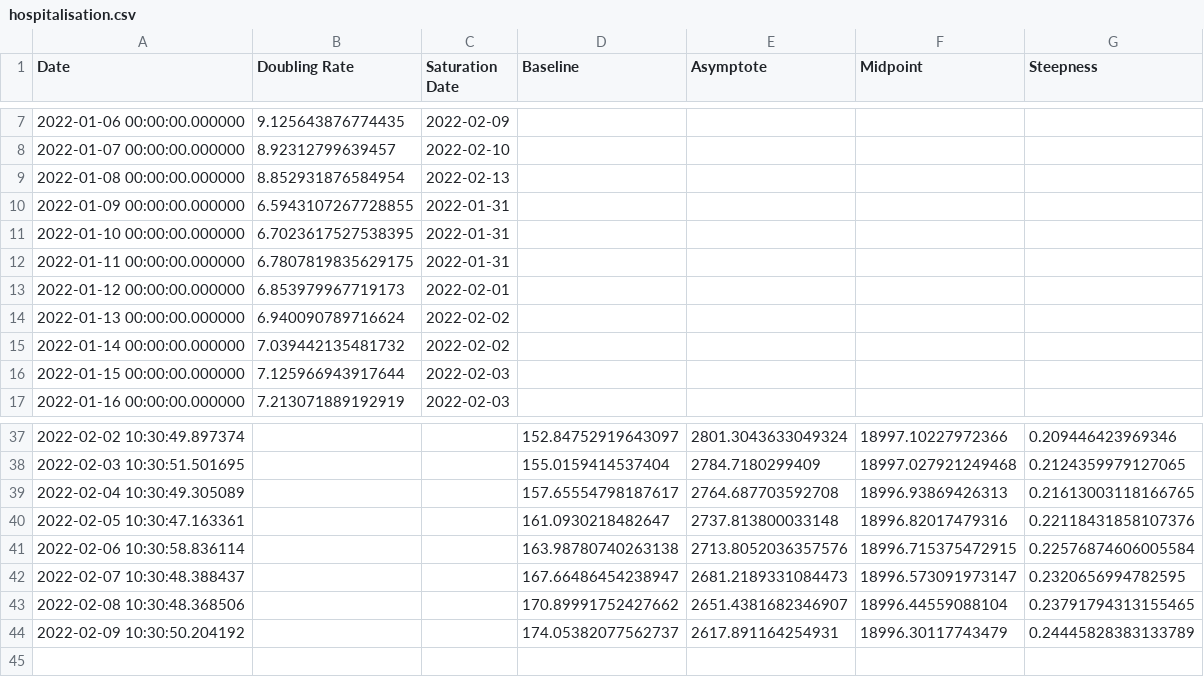
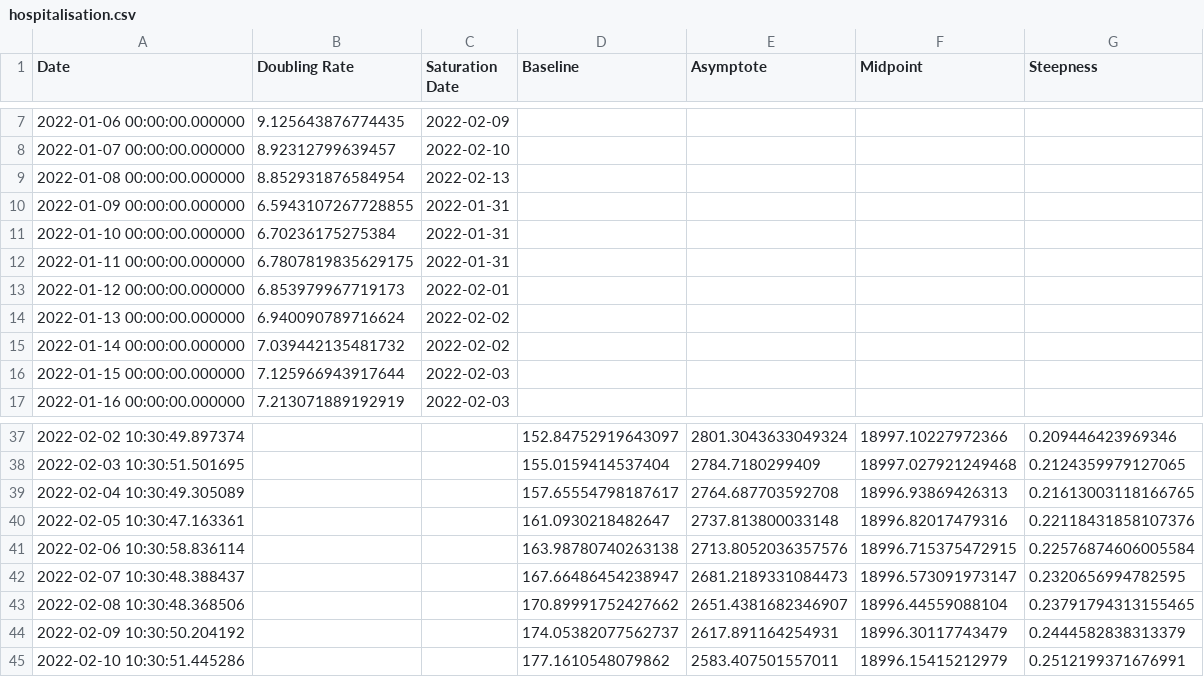
Before and after one commit to solresol/yet-another-pandemic-prediction, a CSV file: historical/hospitalisation.csv, drawn as a sheet; only a part is shown, gaps mark what is left out.

```diff
--- a/historical/hospitalisation.csv
+++ b/historical/hospitalisation.csv
@@ -10,3 +10,3 @@ Date,Doubling Rate,Saturation Date,Baseline,Asymptote,Midpoint,Steepness
 2022-01-09 00:00:00.000000,6.5943107267728855,2022-01-31,,,,
-2022-01-10 00:00:00.000000,6.7023617527538395,2022-01-31,,,,
+2022-01-10 00:00:00.000000,6.70236175275384,2022-01-31,,,,
 2022-01-11 00:00:00.000000,6.7807819835629175,2022-01-31,,,,
@@ -43,2 +43,3 @@ Date,Doubling Rate,Saturation Date,Baseline,Asymptote,Midpoint,Steepness
 2022-02-08 10:30:48.368506,,,170.89991752427662,2651.4381682346907,18996.44559088104,0.23791794313155465
-2022-02-09 10:30:50.204192,,,174.05382077562737,2617.891164254931,18996.30117743479,0.24445828383133789
+2022-02-09 10:30:50.204192,,,174.05382077562737,2617.891164254931,18996.30117743479,0.2444582838313379
+2022-02-10 10:30:51.445286,,,177.1610548079862,2583.407501557011,18996.15415212979,0.2512199371676991
```
Also changed, not shown: historical/deaths.csv, historical/icu.csv, 2 other files.
